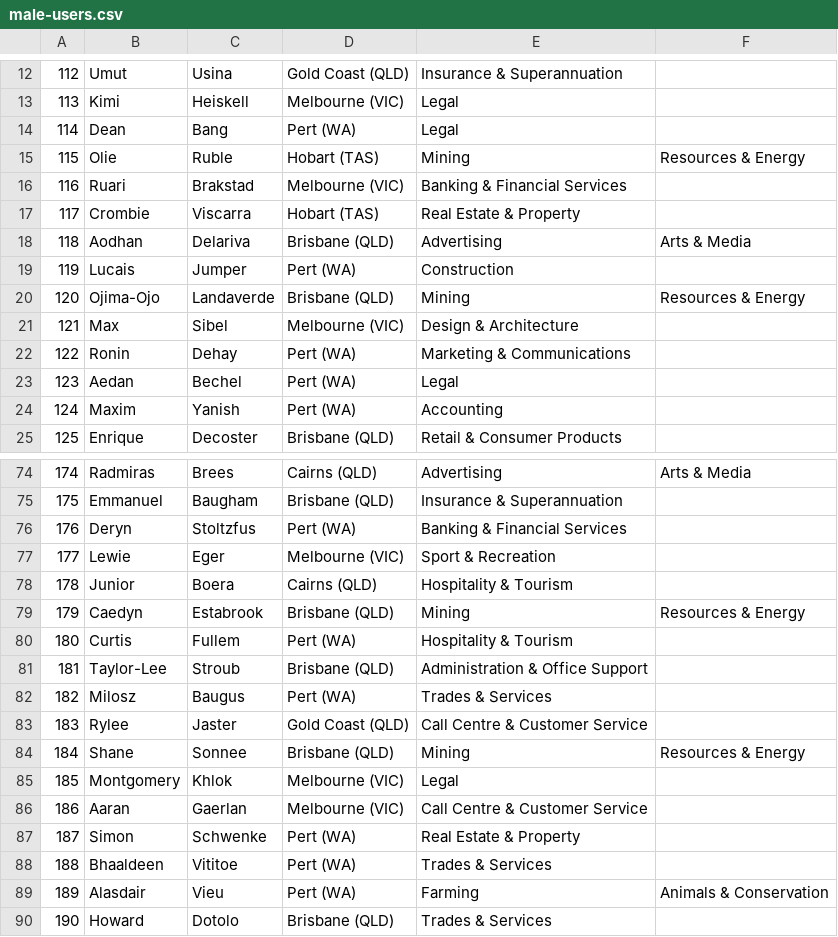
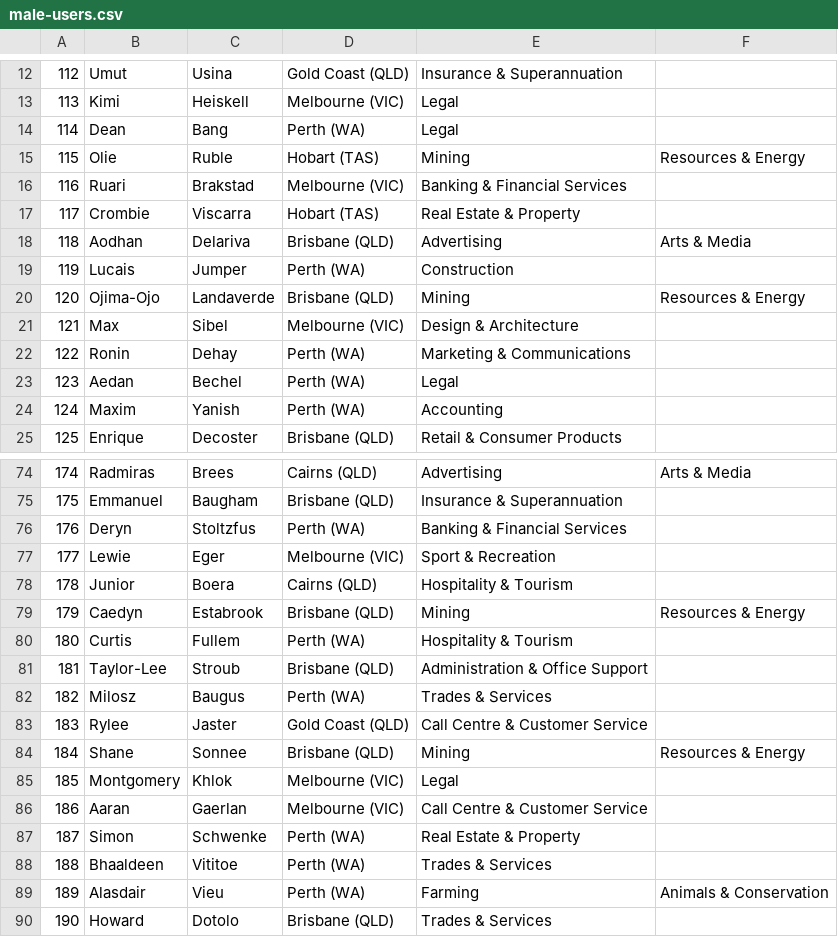
Before and after one commit to augusteo/techfugee, a CSV file: raw-user-data/male-users.csv, drawn as a sheet; only a part is shown, gaps mark what is left out; the diff covers the shown part only.

Commit message:
fixed typos

```diff
--- a/raw-user-data/male-users.csv
+++ b/raw-user-data/male-users.csv
@@ -13,3 +13,3 @@
 113,Kimi,Heiskell,Melbourne (VIC),Legal
-114,Dean,Bang,Pert (WA),Legal
+114,Dean,Bang,Perth (WA),Legal
 115,Olie,Ruble,Hobart (TAS),Mining, Resources & Energy
@@ -18,8 +18,8 @@
 118,Aodhan,Delariva,Brisbane (QLD),Advertising, Arts & Media
-119,Lucais,Jumper,Pert (WA),Construction
+119,Lucais,Jumper,Perth (WA),Construction
 120,Ojima-Ojo,Landaverde,Brisbane (QLD),Mining, Resources & Energy
 121,Max,Sibel,Melbourne (VIC),Design & Architecture
-122,Ronin,Dehay,Pert (WA),Marketing & Communications
-123,Aedan,Bechel,Pert (WA),Legal
-124,Maxim,Yanish,Pert (WA),Accounting
+122,Ronin,Dehay,Perth (WA),Marketing & Communications
+123,Aedan,Bechel,Perth (WA),Legal
+124,Maxim,Yanish,Perth (WA),Accounting
 125,Enrique,Decoster,Brisbane (QLD),Retail & Consumer Products
@@ -75,3 +75,3 @@
 175,Emmanuel,Baugham,Brisbane (QLD),Insurance & Superannuation
-176,Deryn,Stoltzfus,Pert (WA),Banking & Financial Services
+176,Deryn,Stoltzfus,Perth (WA),Banking & Financial Services
 177,Lewie,Eger,Melbourne (VIC),Sport & Recreation
@@ -79,5 +79,5 @@
 179,Caedyn,Estabrook,Brisbane (QLD),Mining, Resources & Energy
-180,Curtis,Fullem,Pert (WA),Hospitality & Tourism
+180,Curtis,Fullem,Perth (WA),Hospitality & Tourism
 181,Taylor-Lee,Stroub,Brisbane (QLD),Administration & Office Support
-182,Milosz,Baugus,Pert (WA),Trades & Services
+182,Milosz,Baugus,Perth (WA),Trades & Services
 183,Rylee,Jaster,Gold Coast (QLD),Call Centre & Customer Service
@@ -86,5 +86,5 @@
 186,Aaran,Gaerlan,Melbourne (VIC),Call Centre & Customer Service
-187,Simon,Schwenke,Pert (WA),Real Estate & Property
-188,Bhaaldeen,Vititoe,Pert (WA),Trades & Services
-189,Alasdair,Vieu,Pert (WA),Farming, Animals & Conservation
+187,Simon,Schwenke,Perth (WA),Real Estate & Property
+188,Bhaaldeen,Vititoe,Perth (WA),Trades & Services
+189,Alasdair,Vieu,Perth (WA),Farming, Animals & Conservation
 190,Howard,Dotolo,Brisbane (QLD),Trades & Services
```
Also changed, not shown: 13 edited cells elsewhere in this file, raw-user-data/female-users.csv.
